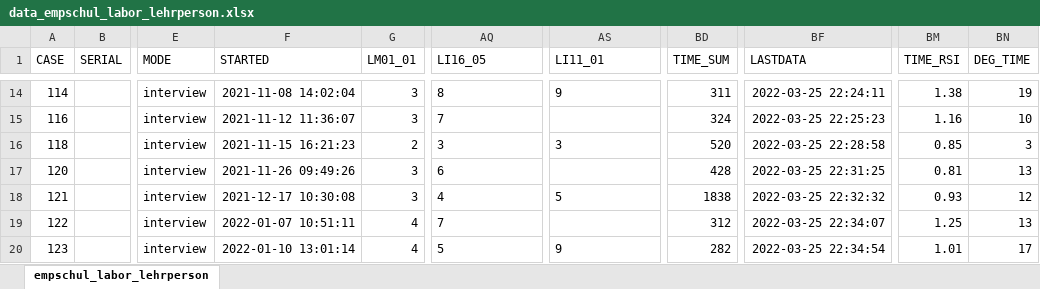
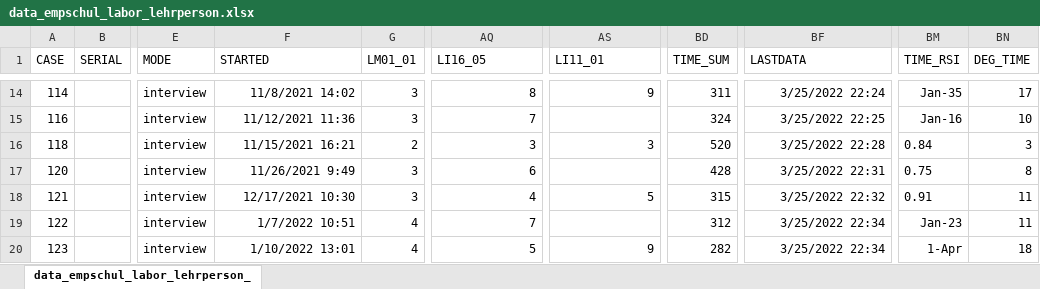
Before and after one commit to ginaamri/Mandy-PhD, an Excel workbook: 02_paper/02_study/data/data_empschul_labor_lehrperson.xlsx, sheet data_empschul_labor_lehrperson_, drawn as a sheet; only a part is shown, gaps mark what is left out; values as stored, in another font and other column widths than the file's, no borders; the diff covers the shown part only; the diff names each change by its address in the sheet, - before the commit and + after, or states it on an @@ line.

```diff
--- a/02_paper/02_study/data/data_empschul_labor_lehrperson.xlsx (sheet data_empschul_labor_lehrperson_)
+++ b/02_paper/02_study/data/data_empschul_labor_lehrperson.xlsx (sheet data_empschul_labor_lehrperson_)
-sheet tab: empschul_labor_lehrperson
+sheet tab: data_empschul_labor_lehrperson_
-F14 (STARTED): 2021-11-08 14:02:04
+F14 (STARTED): 11/8/2021 14:02
-AQ14:AQ20 alignment: left
+AQ14:AQ20 alignment: right
-AS14 alignment: left
+AS14 alignment: right
-BF14 (LASTDATA): 2022-03-25 22:24:11
+BF14 (LASTDATA): 3/25/2022 22:24
-BM14 (TIME_RSI): 1.38
+BM14 (TIME_RSI): Jan-35
-BN14 (DEG_TIME): 19
+BN14 (DEG_TIME): 17
-F15 (STARTED): 2021-11-12 11:36:07
+F15 (STARTED): 11/12/2021 11:36
-BF15 (LASTDATA): 2022-03-25 22:25:23
+BF15 (LASTDATA): 3/25/2022 22:25
-BM15 (TIME_RSI): 1.16
+BM15 (TIME_RSI): Jan-16
-F16 (STARTED): 2021-11-15 16:21:23
+F16 (STARTED): 11/15/2021 16:21
-AS16 alignment: left
+AS16 alignment: right
-BF16 (LASTDATA): 2022-03-25 22:28:58
+BF16 (LASTDATA): 3/25/2022 22:28
-BM16 (TIME_RSI): 0.85
+BM16 (TIME_RSI): 0.84
-F17 (STARTED): 2021-11-26 09:49:26
+F17 (STARTED): 11/26/2021 9:49
-BF17 (LASTDATA): 2022-03-25 22:31:25
+BF17 (LASTDATA): 3/25/2022 22:31
-BM17 (TIME_RSI): 0.81
+BM17 (TIME_RSI): 0.75
-BN17 (DEG_TIME): 13
+BN17 (DEG_TIME): 8
-F18 (STARTED): 2021-12-17 10:30:08
+F18 (STARTED): 12/17/2021 10:30
-AS18 alignment: left
+AS18 alignment: right
-BD18 (TIME_SUM): 1838
+BD18 (TIME_SUM): 315
-BF18 (LASTDATA): 2022-03-25 22:32:32
+BF18 (LASTDATA): 3/25/2022 22:32
-BM18 (TIME_RSI): 0.93
+BM18 (TIME_RSI): 0.91
-BN18 (DEG_TIME): 12
+BN18 (DEG_TIME): 11
-F19 (STARTED): 2022-01-07 10:51:11
+F19 (STARTED): 1/7/2022 10:51
-BF19 (LASTDATA): 2022-03-25 22:34:07
+BF19 (LASTDATA): 3/25/2022 22:34
-BM19 (TIME_RSI): 1.25
+BM19 (TIME_RSI): Jan-23
-BN19 (DEG_TIME): 13
+BN19 (DEG_TIME): 11
-F20 (STARTED): 2022-01-10 13:01:14
+F20 (STARTED): 1/10/2022 13:01
-AS20 alignment: left
+AS20 alignment: right
-BF20 (LASTDATA): 2022-03-25 22:34:54
+BF20 (LASTDATA): 3/25/2022 22:34
-BM20 (TIME_RSI): 1.01
+BM20 (TIME_RSI): 1-Apr
-BN20 (DEG_TIME): 17
+BN20 (DEG_TIME): 18
```
Also changed, not shown: 11 added rows, 92 edited cells and cell formats elsewhere in this sheet, 7 other files.
